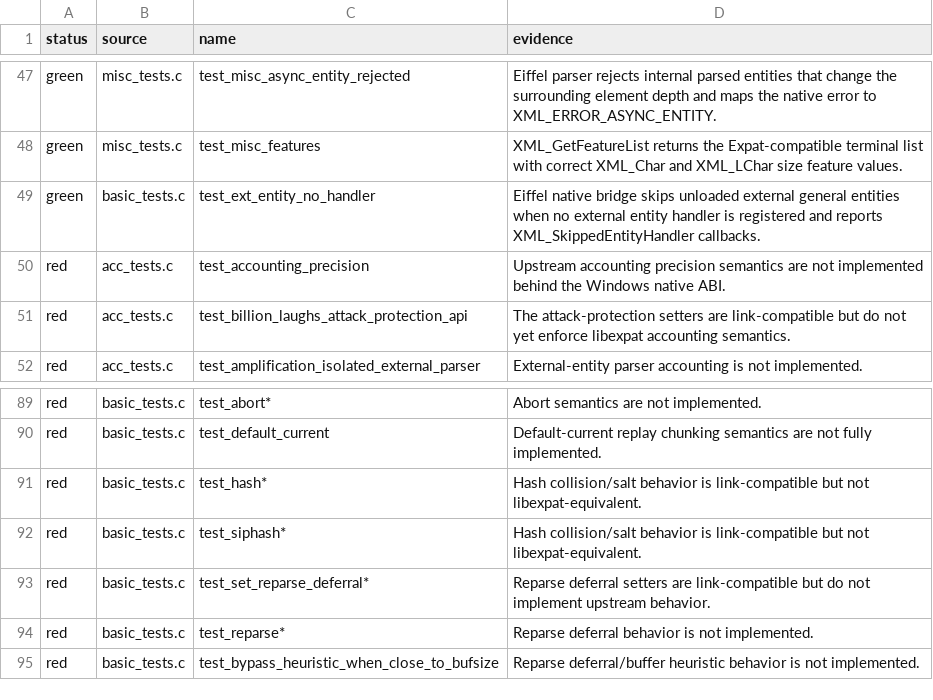
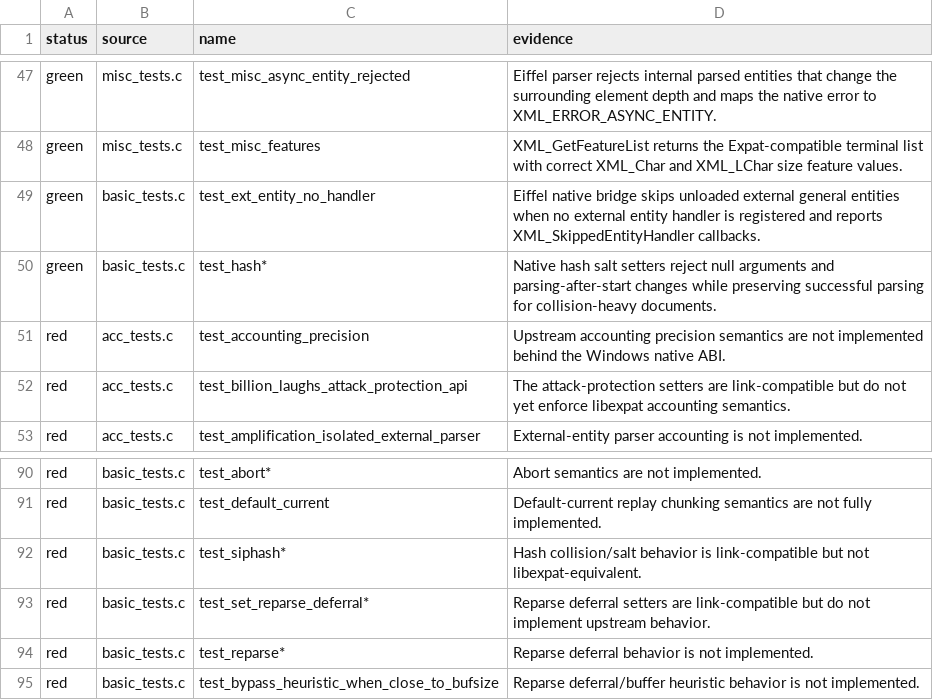
Before and after one commit to andersoxie/xpact, a TSV file: adapters/libexpat/parity.tsv, drawn as a sheet; only a part is shown, gaps mark what is left out; removed rows and columns are numbered as before the commit, all else as after; the diff names each change by its address in the sheet, - before the commit and + after, or states it on an @@ line.

Commit message:
basic_tests.c test_hash* moved from red to green.
implemented the hash-salt setter contract in the native Eiffel-backed export layer at native/xpact_native.c (line 662). This is not parser reimplementation in C; it is public ABI lifecycle state around the Eiffel parser. The DLL smoke now covers null rejection, repeated pre-parse setting, post-parse rejection, and the upstream hash-collision document parsed one byte at a time in tests/native/xpact_eiffel_dll_smoke.c (line 660).
Updated parity:
Expected failures: 253 -> 251
Parity rows: 49 green, 46 red, 1 blocked
docs/libexpat-parity.md (line 21) updated
New Windows package: dist\xpact-0.1.0-preview-windows-x64.zip
SHA256: 0c0e75ae0148dcd83c4e709a15e9ed9725e8b752b31e99265ce5fc7852db97d0
Verification passed:
Eiffel test compile and xpact_tests.exe
build_native_eiffel.ps1
libexpat adapter manifest expansion
run_native_abi_tests.ps1 -Target Windows
run_native_runtime_smoke.ps1
Windows package creation

```diff
--- a/adapters/libexpat/parity.tsv
+++ b/adapters/libexpat/parity.tsv
+row 50: green | basic_tests.c | test_hash* | Native hash salt setters reject null arguments and parsing-after-start changes while preserving successful parsing for collision-heavy documents.
-row 91: red | basic_tests.c | test_hash* | Hash collision/salt behavior is link-compatible but not libexpat-equivalent.
```
Also changed, not shown: adapters/libexpat/expected-failures.tsv, 3 other files.
